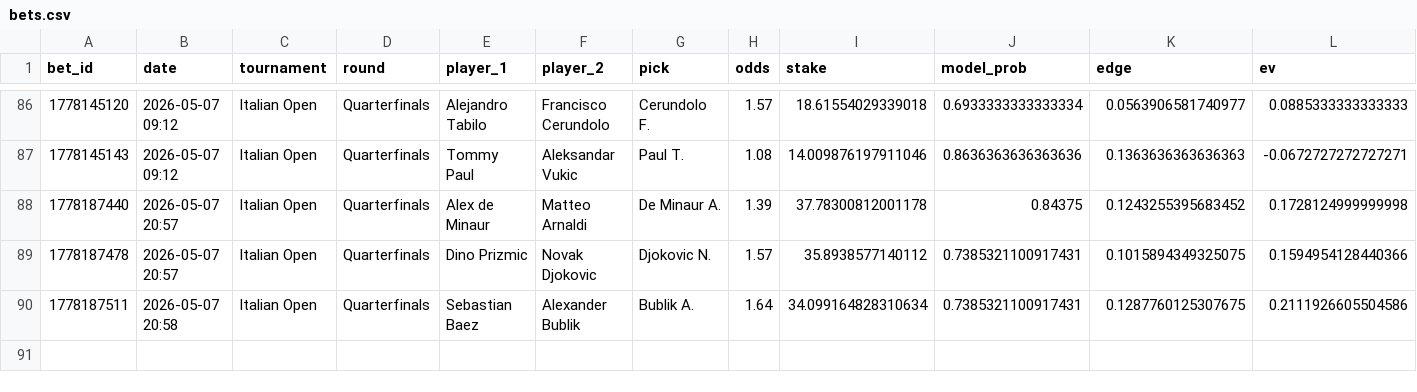
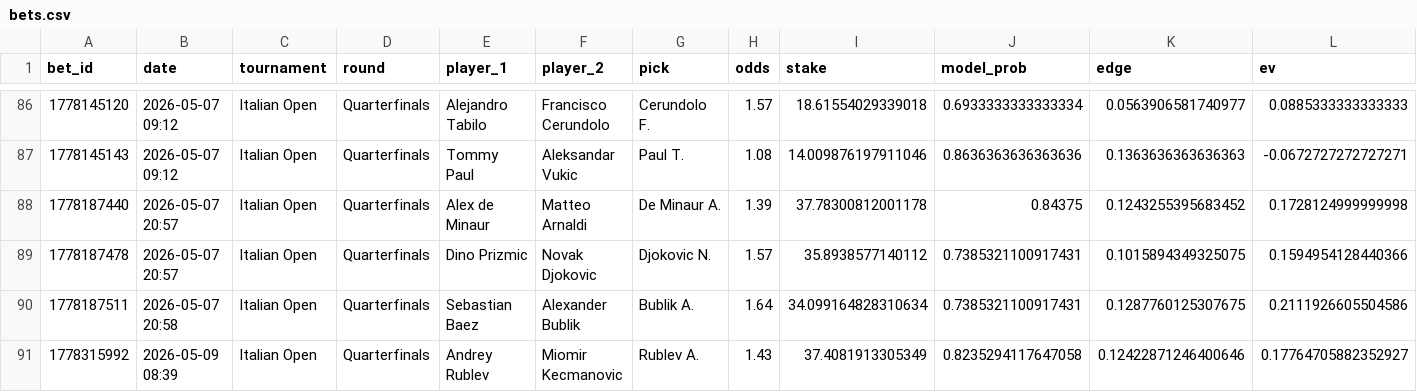
Before and after one commit to narvall018/tennis_modele, a CSV file: bets/users/narvall018/tennis/bets.csv, drawn as a sheet; only a part is shown, gaps mark what is left out; rows hold the shown columns only; the diff names each change by its address in the sheet, - before the commit and + after, or states it on an @@ line.

Commit message:
chore: update bets/users/narvall018/tennis/bets.csv

```diff
--- a/bets/users/narvall018/tennis/bets.csv
+++ b/bets/users/narvall018/tennis/bets.csv
+row 91: 1778315992 | 2026-05-09 08:39 | Italian Open | Quarterfinals | Andrey Rublev | Miomir Kecmanovic | Rublev A. | 1.43 | 37.4081913305349 | 0.8235294117647058 | 0.12422871246400646 | 0.17764705882352927
```
